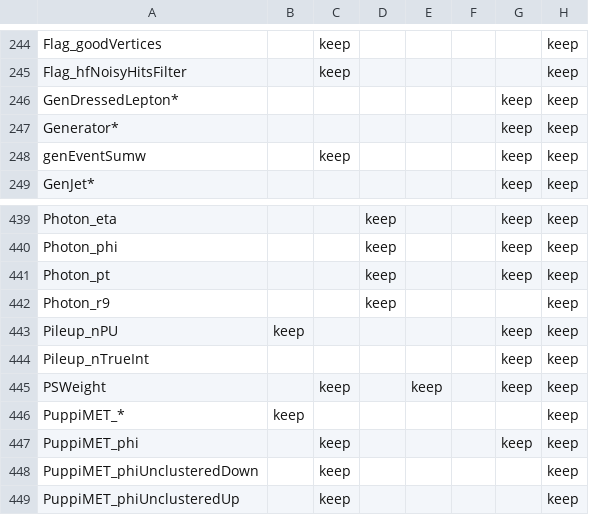
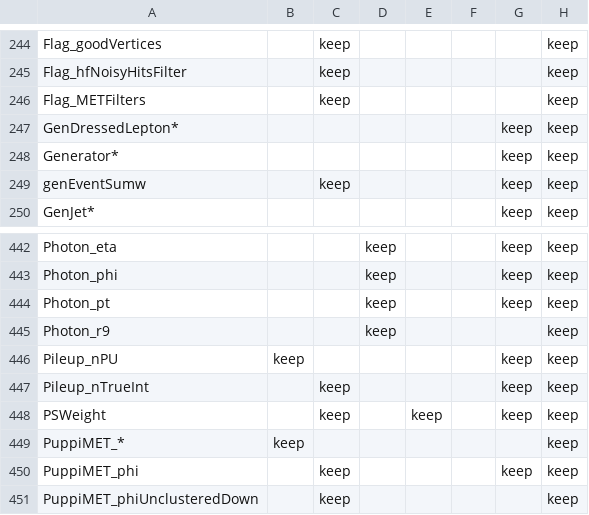
Before and after one commit to SWuchterl/nano-configs, a CSV file: branchesConfig/merged_table.csv, drawn as a sheet; only a part is shown, gaps mark what is left out; the shorter side is filled out with more unchanged rows; the diff covers the shown part only.

```diff
--- a/branchesConfig/merged_table.csv
+++ b/branchesConfig/merged_table.csv
@@ -245,2 +245,3 @@ Flag_goodVertices,,keep,,,,,keep
 Flag_hfNoisyHitsFilter,,keep,,,,,keep
+Flag_METFilters,,keep,,,,,keep
 GenDressedLepton*,,,,,,keep,keep
@@ -443,3 +446,3 @@ Photon_r9,,,keep,,,,keep
 Pileup_nPU,keep,,,,,keep,keep
-Pileup_nTrueInt,,,,,,keep,keep
+Pileup_nTrueInt,,keep,,,,keep,keep
 PSWeight,,keep,,keep,,keep,keep
```
Also changed, not shown: 15 added rows elsewhere in this file, 7 other files.
